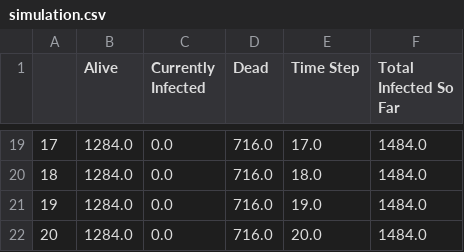
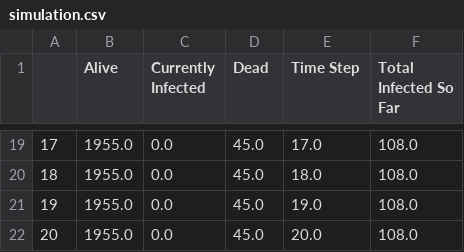
Before and after one commit to DTrimarchi10/dsc-building-an-object-oriented-simulation-lab-online-ds-ft-051319, a CSV file: simulation.csv, drawn as a sheet; only a part is shown, gaps mark what is left out; the diff covers the shown part only.

```diff
--- a/simulation.csv
+++ b/simulation.csv
@@ -19,4 +19,4 @@
-17,1284.0,0.0,716.0,17.0,1484.0
-18,1284.0,0.0,716.0,18.0,1484.0
-19,1284.0,0.0,716.0,19.0,1484.0
-20,1284.0,0.0,716.0,20.0,1484.0
+17,1955.0,0.0,45.0,17.0,108.0
+18,1955.0,0.0,45.0,18.0,108.0
+19,1955.0,0.0,45.0,19.0,108.0
+20,1955.0,0.0,45.0,20.0,108.0
```
Also changed, not shown: 68 edited cells elsewhere in this file, 1 other file.
